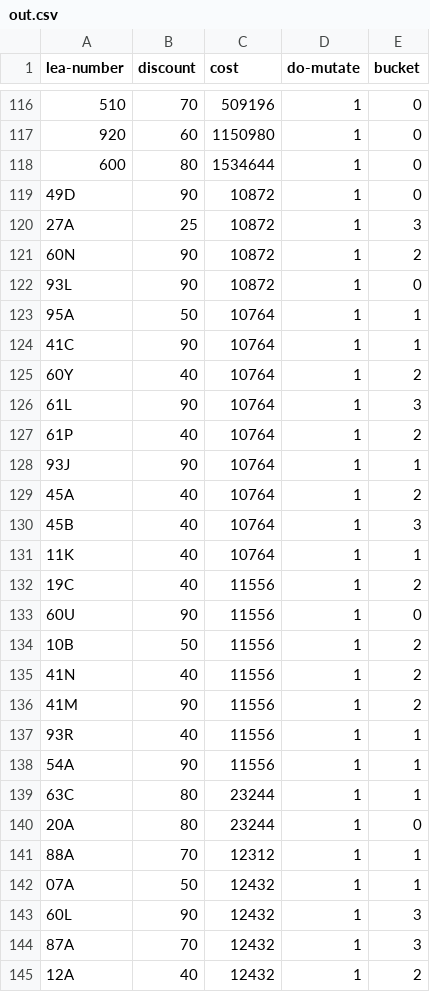
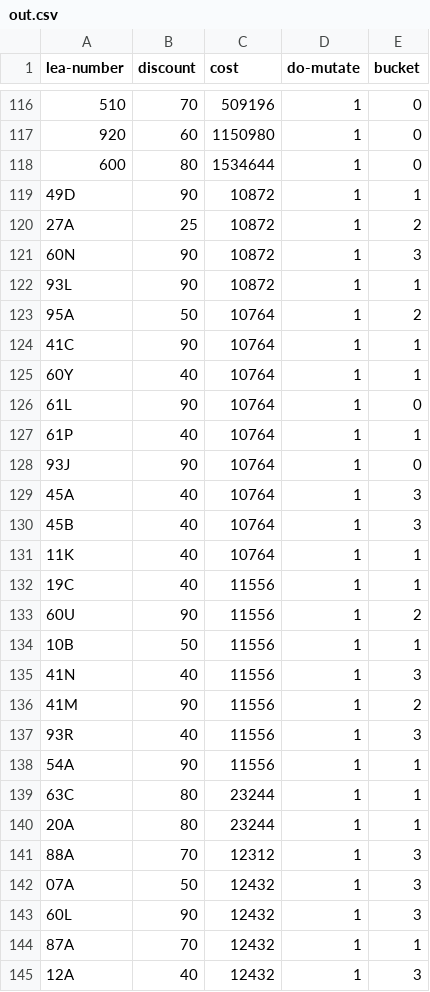
Before and after one commit to mkbabb/genetic-optimization, a CSV file: out.csv, drawn as a sheet; only a part is shown, gaps mark what is left out; the diff covers the shown part only.

```diff
--- a/out.csv
+++ b/out.csv
@@ -118,28 +118,28 @@ lea-number,discount,cost,do-mutate,bucket
 600,80,1534644,1,0
-49D,90,10872,1,0
-27A,25,10872,1,3
-60N,90,10872,1,2
-93L,90,10872,1,0
-95A,50,10764,1,1
+49D,90,10872,1,1
+27A,25,10872,1,2
+60N,90,10872,1,3
+93L,90,10872,1,1
+95A,50,10764,1,2
 41C,90,10764,1,1
-60Y,40,10764,1,2
-61L,90,10764,1,3
-61P,40,10764,1,2
-93J,90,10764,1,1
-45A,40,10764,1,2
+60Y,40,10764,1,1
+61L,90,10764,1,0
+61P,40,10764,1,1
+93J,90,10764,1,0
+45A,40,10764,1,3
 45B,40,10764,1,3
 11K,40,10764,1,1
-19C,40,11556,1,2
-60U,90,11556,1,0
-10B,50,11556,1,2
-41N,40,11556,1,2
+19C,40,11556,1,1
+60U,90,11556,1,2
+10B,50,11556,1,1
+41N,40,11556,1,3
 41M,90,11556,1,2
-93R,40,11556,1,1
+93R,40,11556,1,3
 54A,90,11556,1,1
 63C,80,23244,1,1
-20A,80,23244,1,0
-88A,70,12312,1,1
-07A,50,12432,1,1
+20A,80,23244,1,1
+88A,70,12312,1,3
+07A,50,12432,1,3
 60L,90,12432,1,3
-87A,70,12432,1,3
-12A,40,12432,1,2
+87A,70,12432,1,1
+12A,40,12432,1,3
```
Also changed, not shown: 141 edited cells elsewhere in this file, 1 other file.
